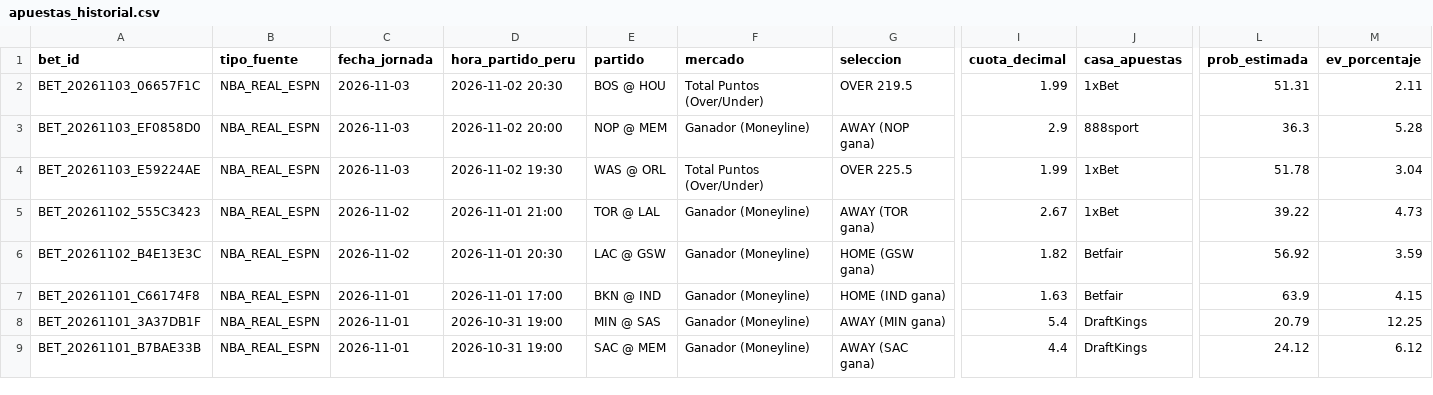
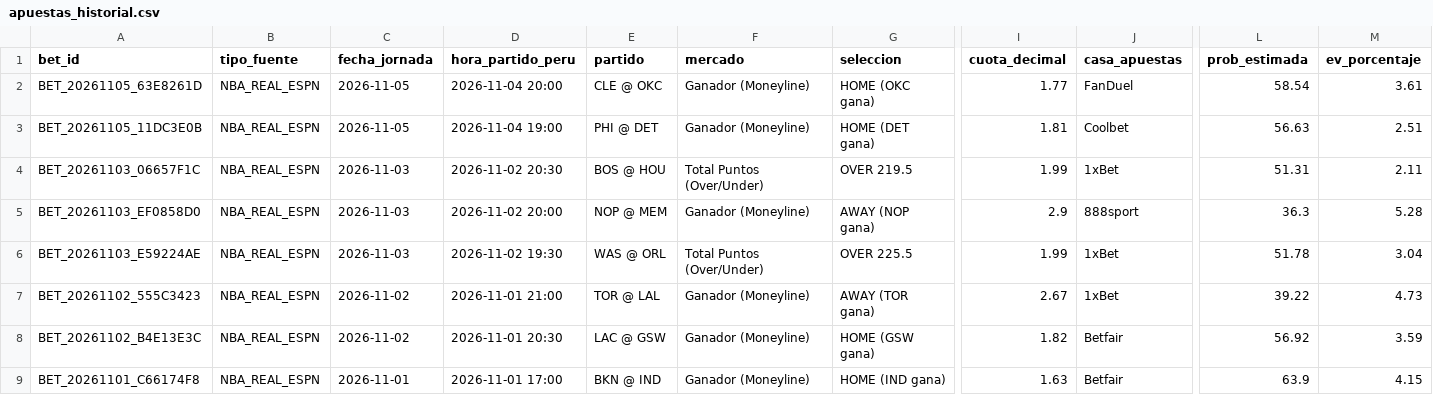
Before and after one commit to Drewks/nba-betting-intelligence, a CSV file: data/apuestas_historial.csv, drawn as a sheet; only a part is shown, gaps mark what is left out; the shorter side is filled out with more unchanged rows; rows hold the shown columns only; the diff names each change by its address in the sheet, - before the commit and + after, or states it on an @@ line.

```diff
--- a/data/apuestas_historial.csv
+++ b/data/apuestas_historial.csv
+row 2: BET_20261105_63E8261D | NBA_REAL_ESPN | 2026-11-05 | 2026-11-04 20:00 | CLE @ OKC | Ganador (Moneyline) | HOME (OKC gana) | 1.77 | FanDuel | 58.54 | 3.61
+row 3: BET_20261105_11DC3E0B | NBA_REAL_ESPN | 2026-11-05 | 2026-11-04 19:00 | PHI @ DET | Ganador (Moneyline) | HOME (DET gana) | 1.81 | Coolbet | 56.63 | 2.51
```
Also changed, not shown: 20 other files.
